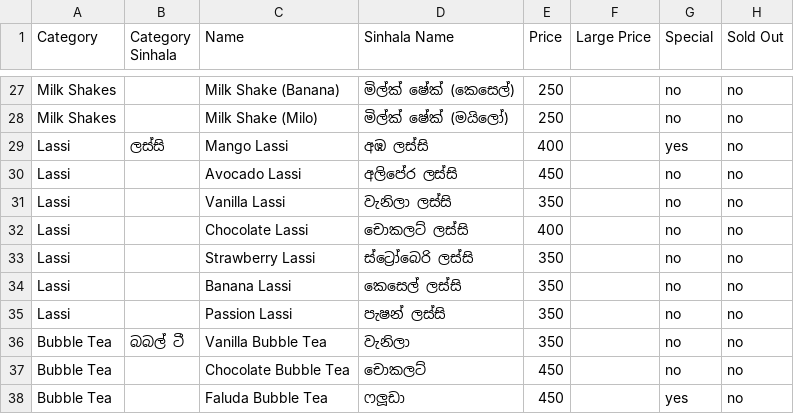
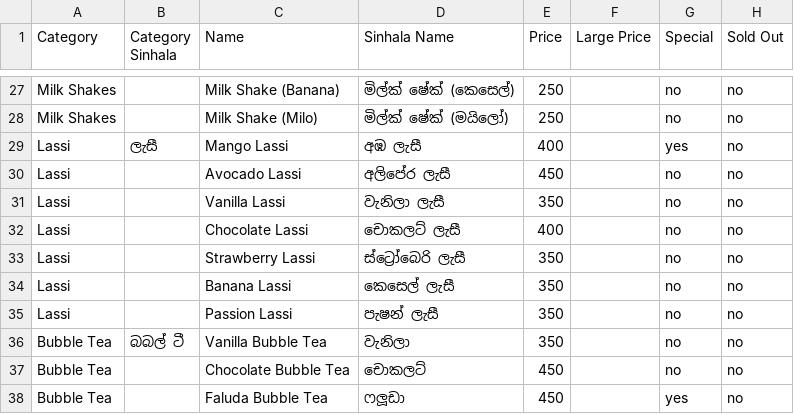
Before and after one commit to Udayanga2151/TheParadiseJuiceBar, a CSV file: sheet-template/menu.csv, drawn as a sheet; only a part is shown, gaps mark what is left out; the diff names each change by its address in the sheet, - before the commit and + after, or states it on an @@ line.

Commit message:
change lassi name

```diff
--- a/sheet-template/menu.csv
+++ b/sheet-template/menu.csv
-B29 (Category Sinhala): ලස්සි
+B29 (Category Sinhala): ලැසී
-D29 (Sinhala Name): අඹ ලස්සි
+D29 (Sinhala Name): අඹ ලැසී
-D30 (Sinhala Name): අලිපේර ලස්සි
+D30 (Sinhala Name): අලිපේර ලැසී
-D31 (Sinhala Name): වැනිලා ලස්සි
+D31 (Sinhala Name): වැනිලා ලැසී
-D32 (Sinhala Name): චොකලට් ලස්සි
+D32 (Sinhala Name): චොකලට් ලැසී
-D33 (Sinhala Name): ස්ට්‍රෝබෙරි ලස්සි
+D33 (Sinhala Name): ස්ට්‍රෝබෙරි ලැසී
-D34 (Sinhala Name): කෙසෙල් ලස්සි
+D34 (Sinhala Name): කෙසෙල් ලැසී
-D35 (Sinhala Name): පැෂන් ලස්සි
+D35 (Sinhala Name): පැෂන් ලැසී
```
Also changed, not shown: 1 other file.
